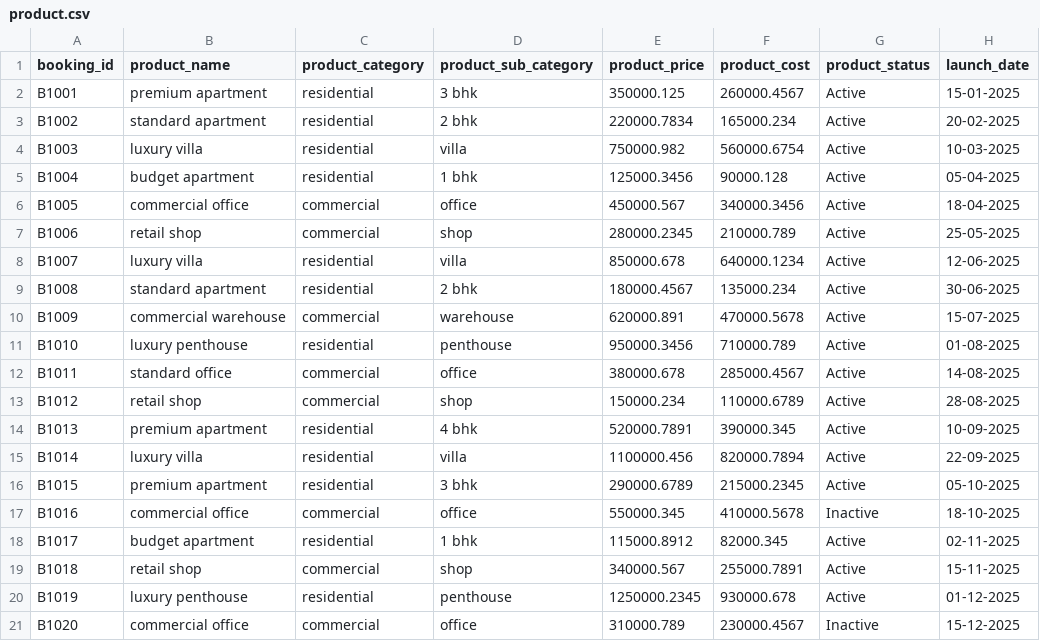
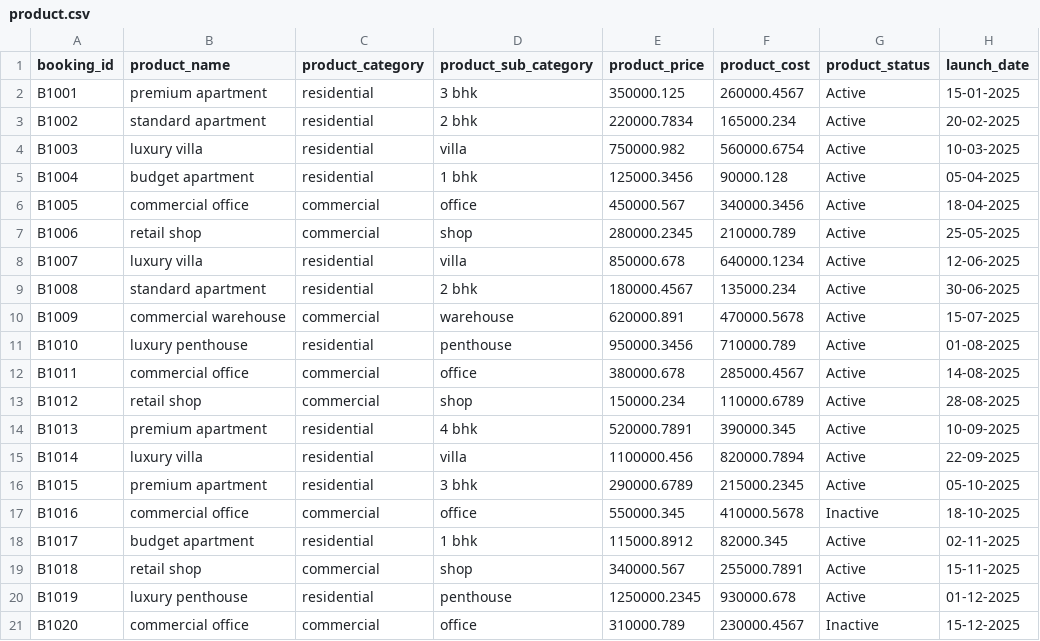
Before and after one commit to sumitjha1411-sys/snowflake-dbt-sales-analytics, a CSV file: seeds/product.csv, drawn as a sheet.

Commit message:
commit by sumit

```diff
--- a/seeds/product.csv
+++ b/seeds/product.csv
@@ -11,3 +11,3 @@ B1009,commercial warehouse,commercial,warehouse,620000.891,470000.5678,Active,15
 B1010,luxury penthouse,residential,penthouse,950000.3456,710000.789,Active,01-08-2025
-B1011,standard office,commercial,office,380000.678,285000.4567,Active,14-08-2025
+B1011,commercial office,commercial,office,380000.678,285000.4567,Active,14-08-2025
 B1012,retail shop,commercial,shop,150000.234,110000.6789,Active,28-08-2025
```
